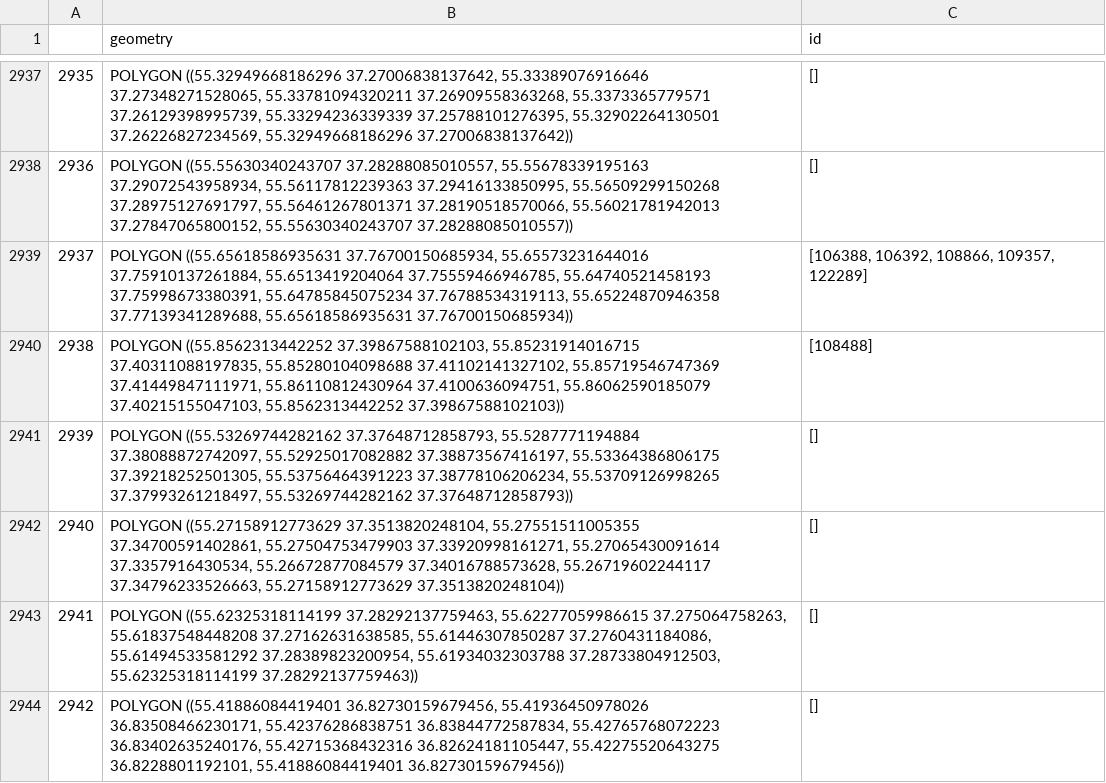
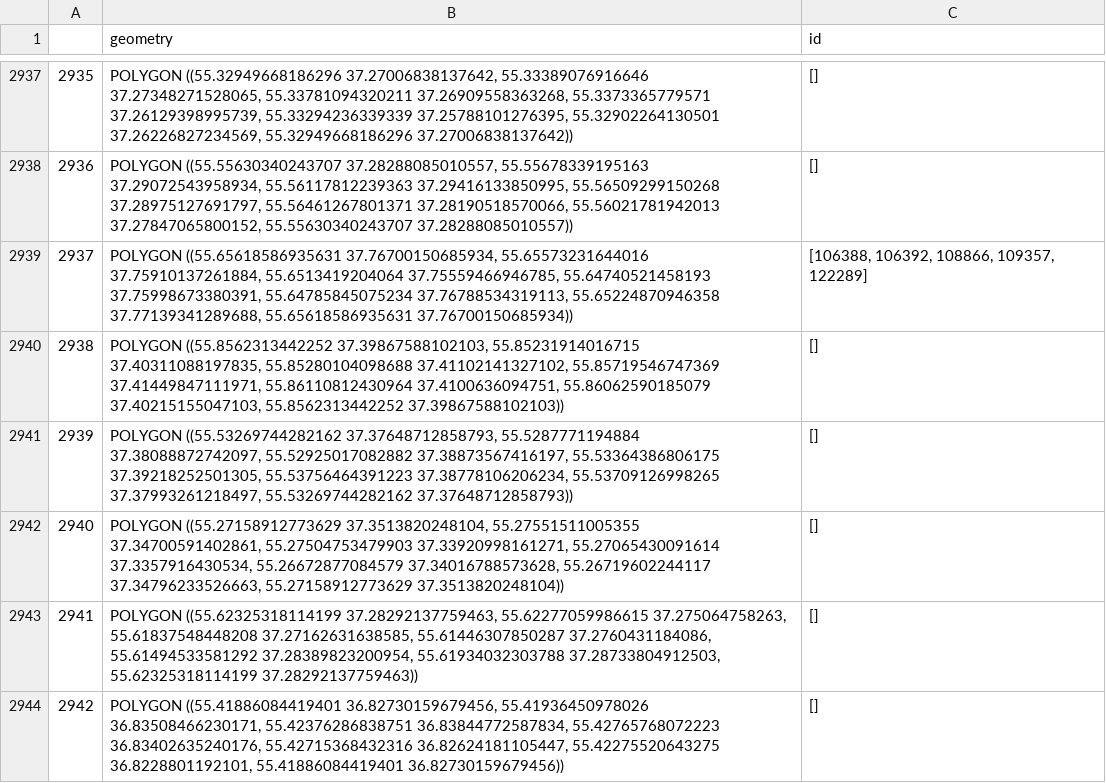
Before and after one commit to totaki/leaders-2021-05, a CSV file: backend/data/big_hex_facility_intersection.csv, drawn as a sheet; only a part is shown, gaps mark what is left out; the diff covers the shown part only.

```diff
--- a/backend/data/big_hex_facility_intersection.csv
+++ b/backend/data/big_hex_facility_intersection.csv
@@ -2939,3 +2939,3 @@
 2937,"POLYGON ((55.65618586935631 37.76700150685934, 55.65573231644016 37.75910137261884, 55.6513419204064 37.75559466946785, 55.64740521458193 37.75998673380391, 55.64785845075234 37.76788534319113, 55.65224870946358 37.77139341289688, 55.65618586935631 37.76700150685934))","[106388, 106392, 108866, 109357, 122289]"
-2938,"POLYGON ((55.8562313442252 37.39867588102103, 55.85231914016715 37.40311088197835, 55.85280104098688 37.41102141327102, 55.85719546747369 37.41449847111971, 55.86110812430964 37.4100636094751, 55.86062590185079 37.40215155047103, 55.8562313442252 37.39867588102103))",[108488]
+2938,"POLYGON ((55.8562313442252 37.39867588102103, 55.85231914016715 37.40311088197835, 55.85280104098688 37.41102141327102, 55.85719546747369 37.41449847111971, 55.86110812430964 37.4100636094751, 55.86062590185079 37.40215155047103, 55.8562313442252 37.39867588102103))",[]
 2939,"POLYGON ((55.53269744282162 37.37648712858793, 55.5287771194884 37.38088872742097, 55.52925017082882 37.38873567416197, 55.53364386806175 37.39218252501305, 55.53756464391223 37.38778106206234, 55.53709126998265 37.37993261218497, 55.53269744282162 37.37648712858793))",[]
```
Also changed, not shown: 43 edited cells elsewhere in this file, 2 other files.
